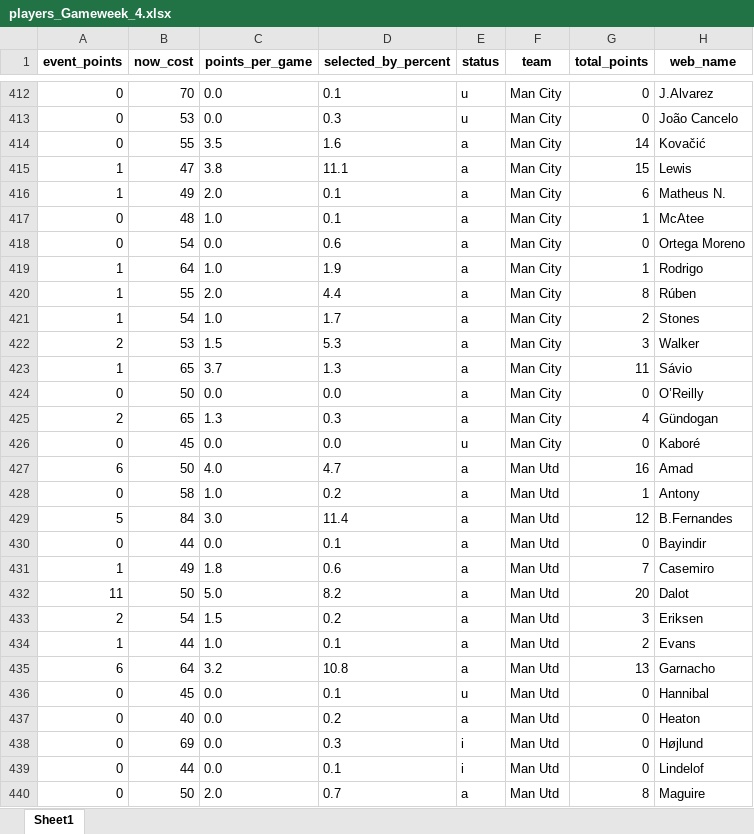
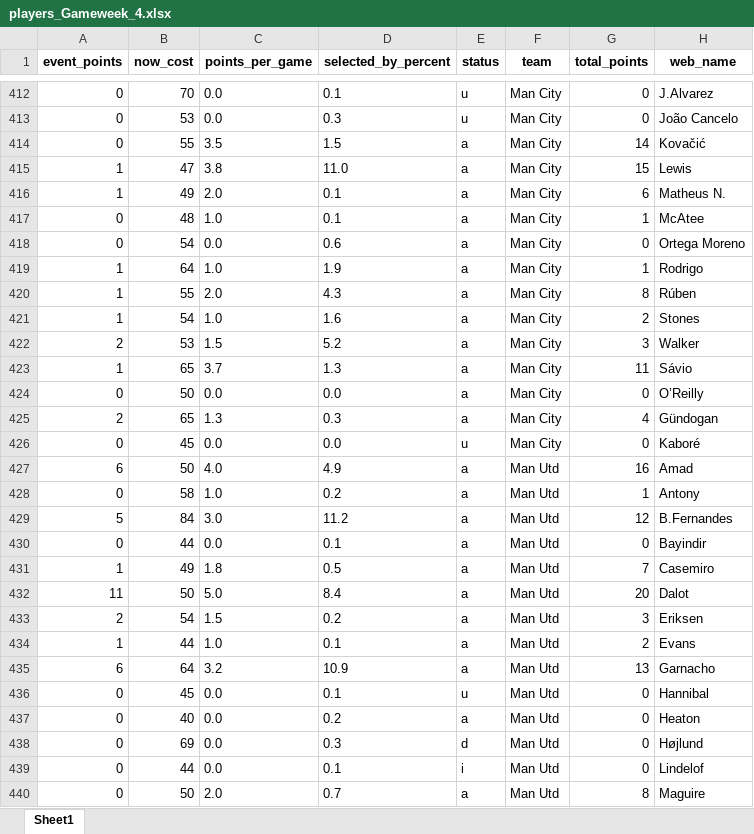
Before and after one commit to rio-v/FPL_24_25, an Excel workbook: data/players_Gameweek_4.xlsx, sheet Sheet1, drawn as a sheet; only a part is shown, gaps mark what is left out; values as stored, in another font and other column widths than the file's, no borders; the diff covers the shown part only; the diff names each change by its address in the sheet, - before the commit and + after, or states it on an @@ line.

```diff
--- a/data/players_Gameweek_4.xlsx (sheet Sheet1)
+++ b/data/players_Gameweek_4.xlsx (sheet Sheet1)
-D414 (selected_by_percent): 1.6
+D414 (selected_by_percent): 1.5
-D415 (selected_by_percent): 11.1
+D415 (selected_by_percent): 11.0
-D420 (selected_by_percent): 4.4
+D420 (selected_by_percent): 4.3
-D421 (selected_by_percent): 1.7
+D421 (selected_by_percent): 1.6
-D422 (selected_by_percent): 5.3
+D422 (selected_by_percent): 5.2
-D427 (selected_by_percent): 4.7
+D427 (selected_by_percent): 4.9
-D429 (selected_by_percent): 11.4
+D429 (selected_by_percent): 11.2
-D431 (selected_by_percent): 0.6
+D431 (selected_by_percent): 0.5
-D432 (selected_by_percent): 8.2
+D432 (selected_by_percent): 8.4
-D435 (selected_by_percent): 10.8
+D435 (selected_by_percent): 10.9
-E438 (status): i
+E438 (status): d
```
Also changed, not shown: 220 edited cells elsewhere in this sheet, data/fixtures.xlsx, data/my_team_Gameweek_4.xlsx, 1 other file.
